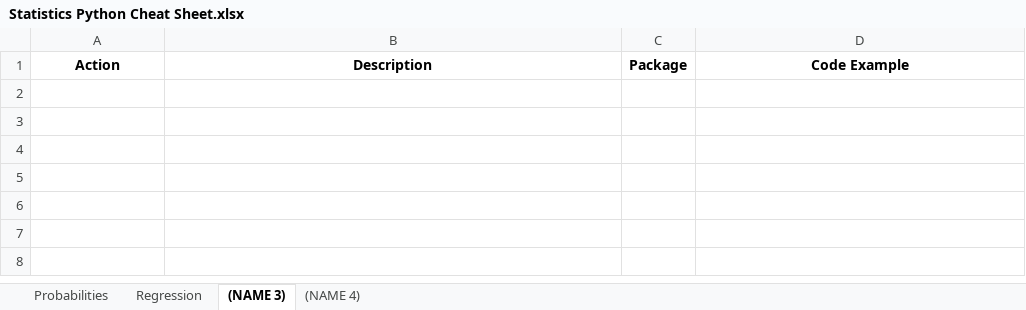
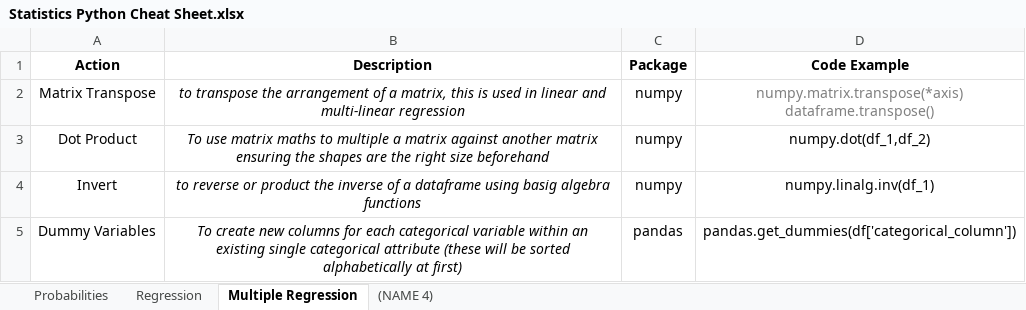
Before and after one commit to cmaclaug/Data-Analyst, an Excel workbook: Statistics Python Cheat Sheet.xlsx, sheet Multiple Regression, drawn as a sheet; values as stored, in another font and other column widths than the file's, no borders; ↵ is a line break in a cell; the diff names each change by its address in the sheet, - before the commit and + after, or states it on an @@ line.

Commit message:
no message

```diff
--- a/Statistics Python Cheat Sheet.xlsx (sheet Multiple Regression)
+++ b/Statistics Python Cheat Sheet.xlsx (sheet Multiple Regression)
-sheet tab: (NAME 3)
+sheet tab: Multiple Regression
+row 2: Matrix Transpose | to transpose the arrangement of a matrix, this is used in linear and multi-linear regression | numpy | numpy.matrix.transpose(*axis) ↵ dataframe.transpose()
+row 3: Dot Product | To use matrix maths to multiple a matrix against another matrix ensuring the shapes are the right size beforehand | numpy | numpy.dot(df_1,df_2)
+row 4: Invert | to reverse or product the inverse of a dataframe using basig algebra functions | numpy | numpy.linalg.inv(df_1)
+row 5: Dummy Variables | To create new columns for each categorical variable within an existing single categorical attribute (these will be sorted alphabetically at first) | pandas | pandas.get_dummies(df['categorical_column'])
```
Also changed, not shown: sheet Regression.
